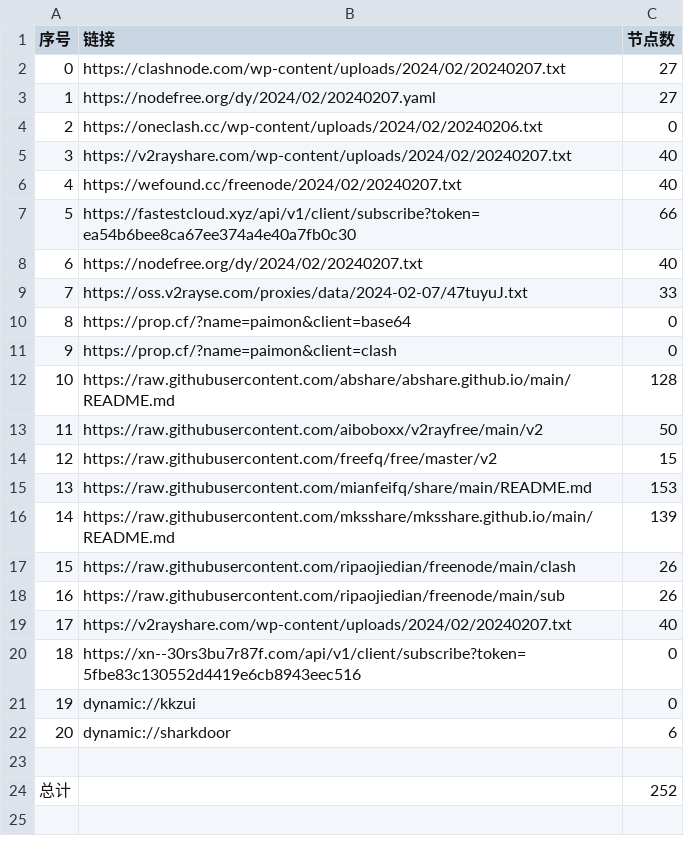
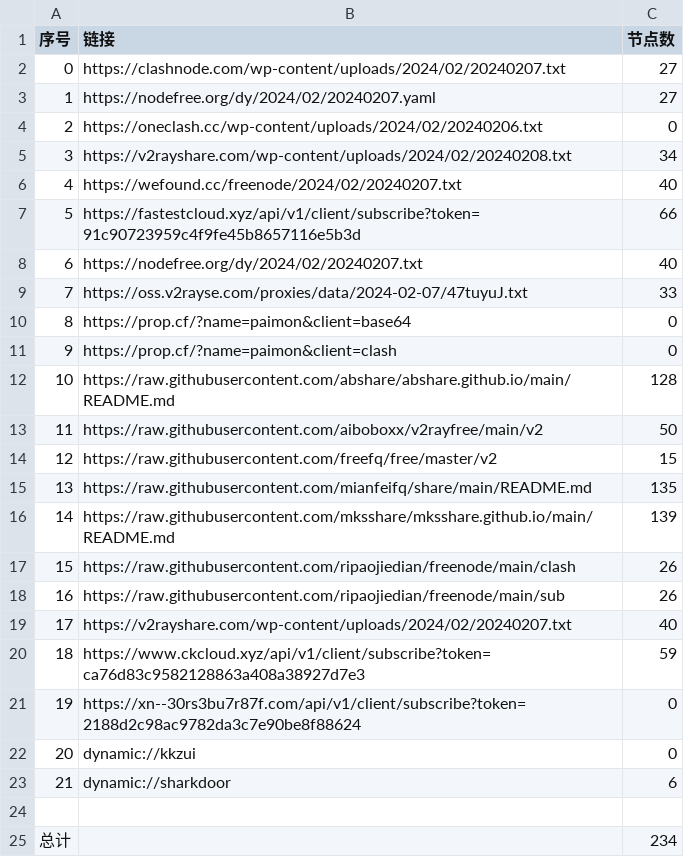
Before and after one commit to yaney01/NoMoreWalls, a CSV file: list_result.csv, drawn as a sheet; removed rows and columns are numbered as before the commit, all else as after; the diff names each change by its address in the sheet, - before the commit and + after, or states it on an @@ line.

```diff
--- a/list_result.csv
+++ b/list_result.csv
-row 5: 3 | https://v2rayshare.com/wp-content/uploads/2024/02/20240207.txt | 40
+row 5: 3 | https://v2rayshare.com/wp-content/uploads/2024/02/20240208.txt | 34
-B7 (链接): https://fastestcloud.xyz/api/v1/client/subscribe?token=ea54b6bee8ca67ee374a4e40a7fb0c30
+B7 (链接): https://fastestcloud.xyz/api/v1/client/subscribe?token=91c90723959c4f9fe45b8657116e5b3d
-C15 (节点数): 153
+C15 (节点数): 135
+row 20: 18 | https://www.ckcloud.xyz/api/v1/client/subscribe?token=ca76d83c9582128863a408a38927d7e3 | 59
@@ column A (序号) renumbered between rows 21 and 23 @@
-B21 (链接): https://xn--30rs3bu7r87f.com/api/v1/client/subscribe?token=5fbe83c130552d4419e6cb8943eec516
+B21 (链接): https://xn--30rs3bu7r87f.com/api/v1/client/subscribe?token=2188d2c98ac9782da3c7e90be8f88624
-C25 (节点数): 252
+C25 (节点数): 234
```
Also changed, not shown: 13 other files.
